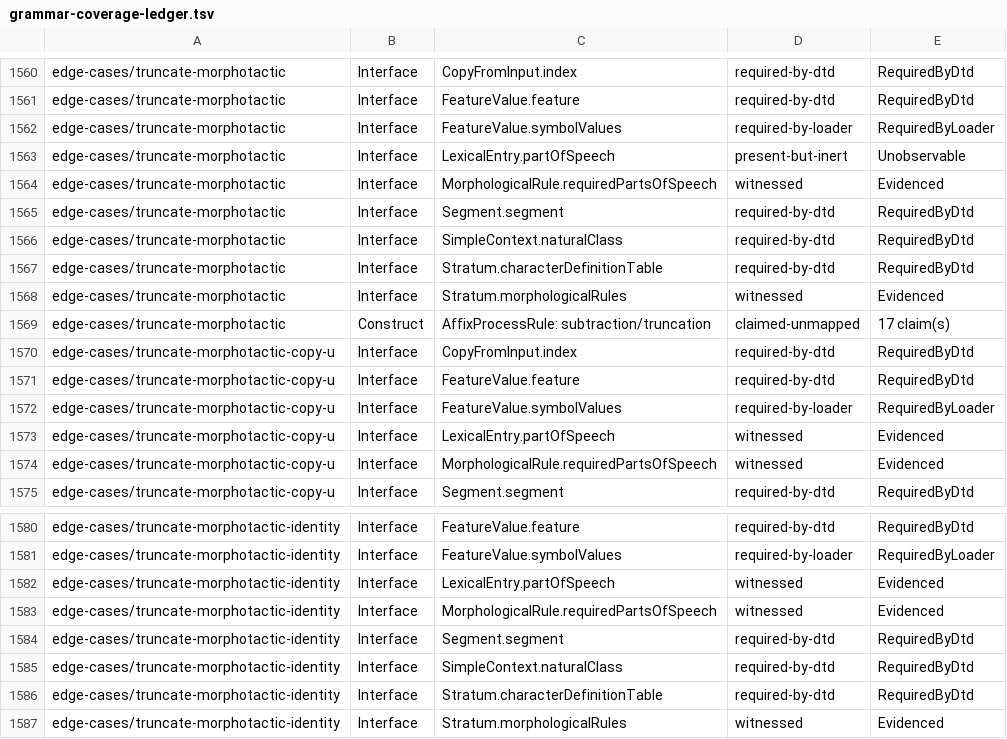
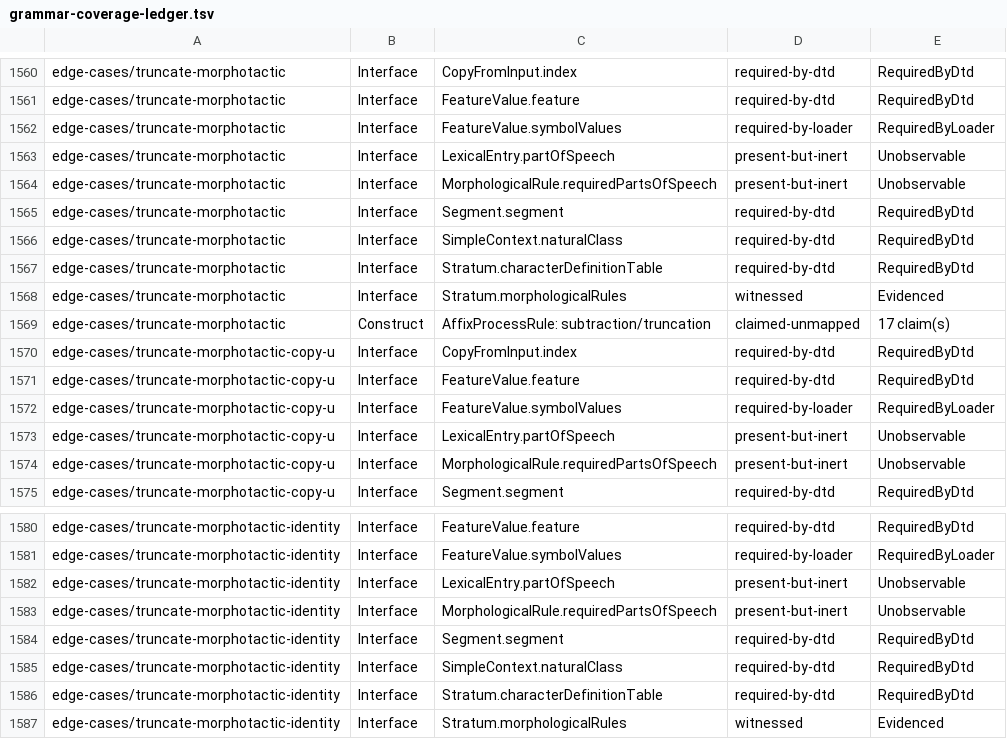
Before and after one commit to sillsdev/machine, a TSV file: conformance/grammar-coverage-ledger.tsv, drawn as a sheet; only a part is shown, gaps mark what is left out.

```diff
--- a/conformance/grammar-coverage-ledger.tsv
+++ b/conformance/grammar-coverage-ledger.tsv
@@ -1563,3 +1563,3 @@ edge-cases/truncate-morphotactic	Interface	FeatureValue.symbolValues	required-by
 edge-cases/truncate-morphotactic	Interface	LexicalEntry.partOfSpeech	present-but-inert	Unobservable
-edge-cases/truncate-morphotactic	Interface	MorphologicalRule.requiredPartsOfSpeech	witnessed	Evidenced
+edge-cases/truncate-morphotactic	Interface	MorphologicalRule.requiredPartsOfSpeech	present-but-inert	Unobservable
 edge-cases/truncate-morphotactic	Interface	Segment.segment	required-by-dtd	RequiredByDtd
@@ -1572,4 +1572,4 @@ edge-cases/truncate-morphotactic-copy-u	Interface	FeatureValue.feature	required-
 edge-cases/truncate-morphotactic-copy-u	Interface	FeatureValue.symbolValues	required-by-loader	RequiredByLoader
-edge-cases/truncate-morphotactic-copy-u	Interface	LexicalEntry.partOfSpeech	witnessed	Evidenced
-edge-cases/truncate-morphotactic-copy-u	Interface	MorphologicalRule.requiredPartsOfSpeech	witnessed	Evidenced
+edge-cases/truncate-morphotactic-copy-u	Interface	LexicalEntry.partOfSpeech	present-but-inert	Unobservable
+edge-cases/truncate-morphotactic-copy-u	Interface	MorphologicalRule.requiredPartsOfSpeech	present-but-inert	Unobservable
 edge-cases/truncate-morphotactic-copy-u	Interface	Segment.segment	required-by-dtd	RequiredByDtd
@@ -1581,4 +1581,4 @@ edge-cases/truncate-morphotactic-identity	Interface	FeatureValue.feature	require
 edge-cases/truncate-morphotactic-identity	Interface	FeatureValue.symbolValues	required-by-loader	RequiredByLoader
-edge-cases/truncate-morphotactic-identity	Interface	LexicalEntry.partOfSpeech	witnessed	Evidenced
-edge-cases/truncate-morphotactic-identity	Interface	MorphologicalRule.requiredPartsOfSpeech	witnessed	Evidenced
+edge-cases/truncate-morphotactic-identity	Interface	LexicalEntry.partOfSpeech	present-but-inert	Unobservable
+edge-cases/truncate-morphotactic-identity	Interface	MorphologicalRule.requiredPartsOfSpeech	present-but-inert	Unobservable
 edge-cases/truncate-morphotactic-identity	Interface	Segment.segment	required-by-dtd	RequiredByDtd
```
Also changed, not shown: conformance/interface-witness.tsv, 1 other file.
